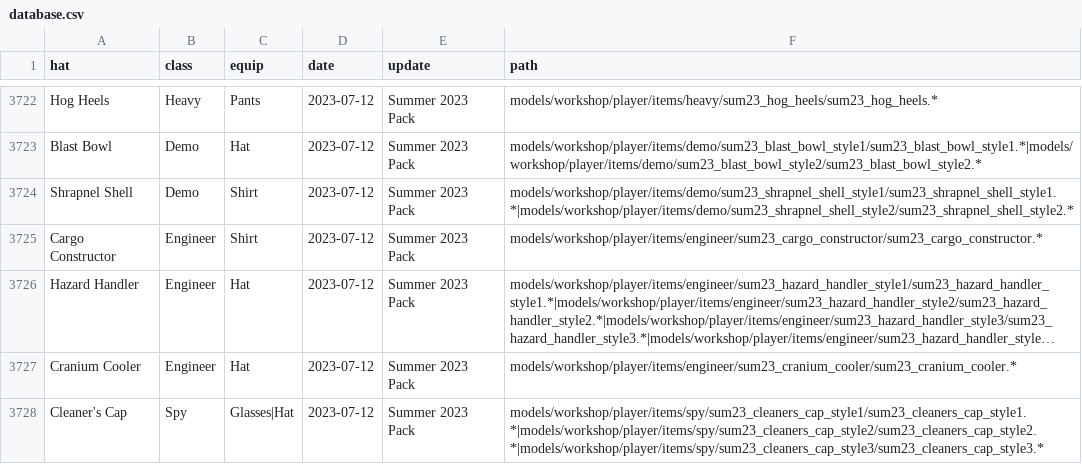
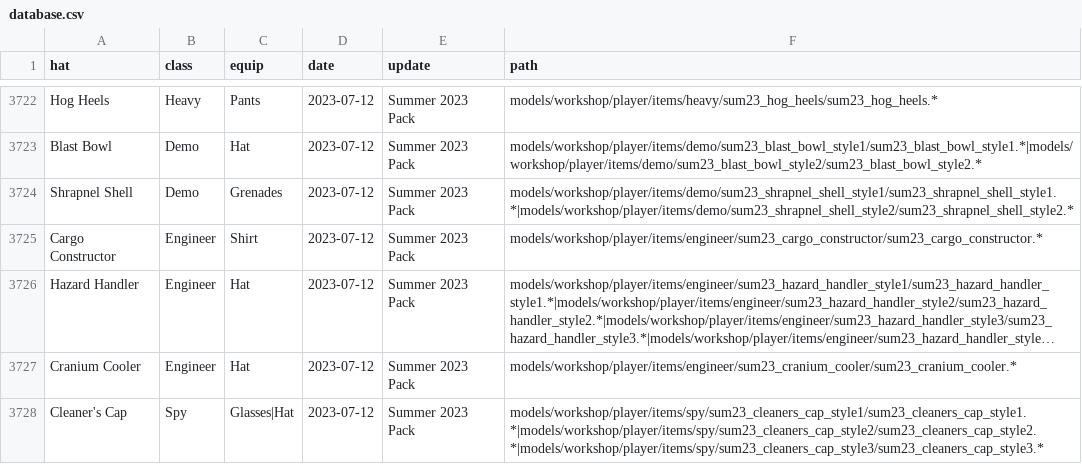
Before and after one commit to Fedora31/nhcustom2, a CSV file: database.csv, drawn as a sheet; only a part is shown, gaps mark what is left out; long unchanged cells end in ….

Commit message:
Change equip region for the Shrapnel Shell

```diff
--- a/database.csv
+++ b/database.csv
@@ -3723,3 +3723,3 @@ Hog Heels;Heavy;Pants;2023-07-12;Summer 2023 Pack;models/workshop/player/items/h
 Blast Bowl;Demo;Hat;2023-07-12;Summer 2023 Pack;models/workshop/player/items/demo/sum23_blast_bowl_style1/sum23_blast_bowl_style1.*|models/workshop/player/items/demo/sum23_blast_bowl_style2/sum23_blast_bowl_style2.*
-Shrapnel Shell;Demo;Shirt;2023-07-12;Summer 2023 Pack;models/workshop/player/items/demo/sum23_shrapnel_shell_style1/sum23_shrapnel_shell_style1.*|models/workshop/player/items/demo/sum23_shrapnel_shell_style2/sum23_shrapnel_shell_style2.*
+Shrapnel Shell;Demo;Grenades;2023-07-12;Summer 2023 Pack;models/workshop/player/items/demo/sum23_shrapnel_shell_style1/sum23_shrapnel_shell_style1.*|models/workshop/player/items/demo/sum23_shrapnel_shell_style2/sum23_shrapnel_shell_style2.*
 Cargo Constructor;Engineer;Shirt;2023-07-12;Summer 2023 Pack;models/workshop/player/items/engineer/sum23_cargo_constructor/sum23_cargo_constructor.*
```
